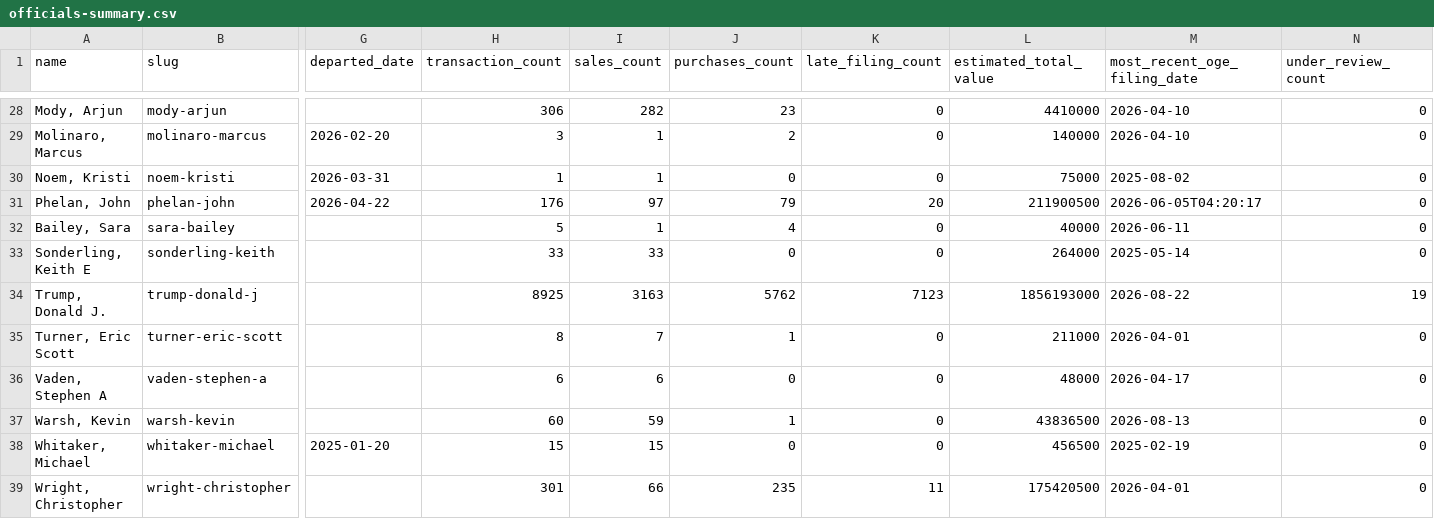
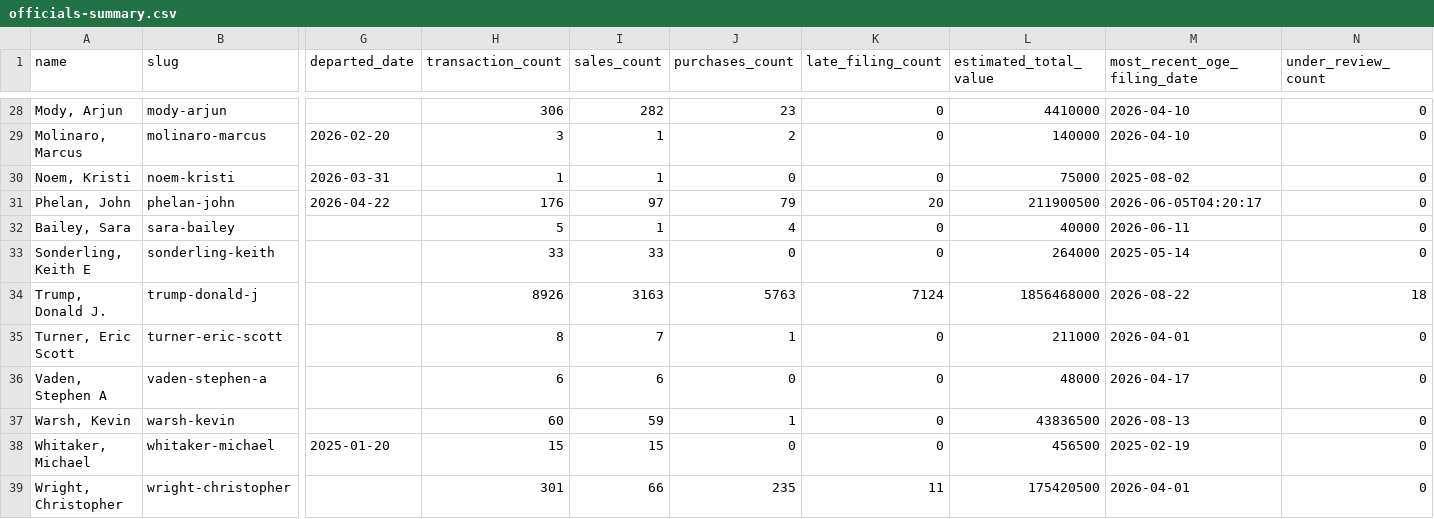
Before and after one commit to tbrown034/open-cabinet, a CSV file: public/data/officials-summary.csv, drawn as a sheet; only a part is shown, gaps mark what is left out; the diff names each change by its address in the sheet, - before the commit and + after, or states it on an @@ line.

```diff
--- a/public/data/officials-summary.csv
+++ b/public/data/officials-summary.csv
-H34 (transaction_count): 8925
+H34 (transaction_count): 8926
-J34 (purchases_count): 5762
+J34 (purchases_count): 5763
-K34 (late_filing_count): 7123
+K34 (late_filing_count): 7124
-L34 (estimated_total_value): 1856193000
+L34 (estimated_total_value): 1856468000
-N34 (under_review_count): 19
+N34 (under_review_count): 18
```
Also changed, not shown: 6 other files.
